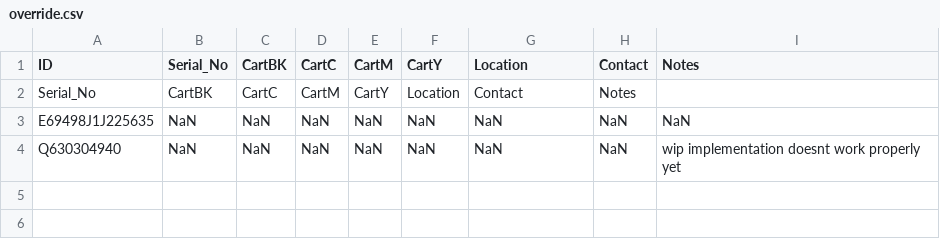
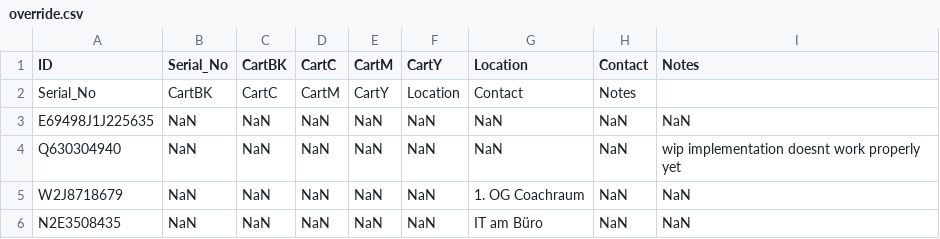
Before and after one commit to razevortex/PrinterWatch, a CSV file: PrinterWatch/lib/override.csv, drawn as a sheet; the diff names each change by its address in the sheet, - before the commit and + after, or states it on an @@ line.

```diff
--- a/PrinterWatch/lib/override.csv
+++ b/PrinterWatch/lib/override.csv
+row 5: W2J8718679 | NaN | NaN | NaN | NaN | NaN | 1. OG Coachraum | NaN | NaN
+row 6: N2E3508435 | NaN | NaN | NaN | NaN | NaN | IT am Büro | NaN | NaN
```
Also changed, not shown: 11 other files.
